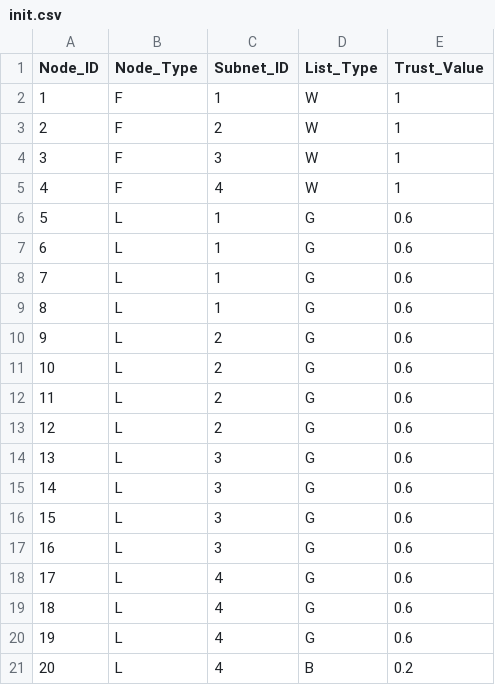
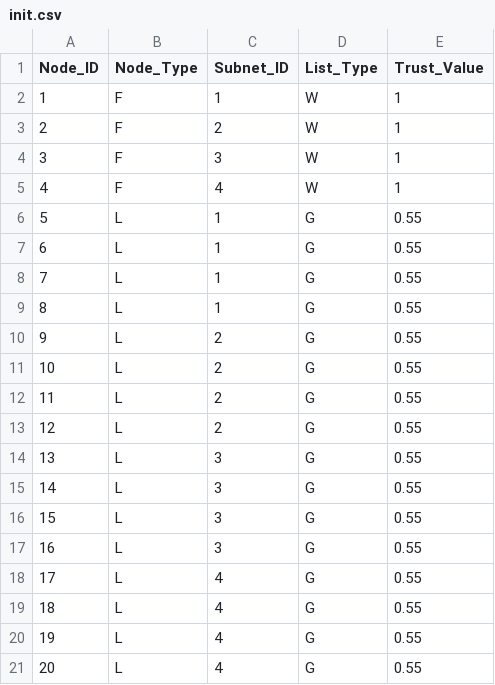
Before and after one commit to f11691/tmsNormal, a CSV file: init.csv, drawn as a sheet.

```diff
--- a/init.csv
+++ b/init.csv
@@ -5,17 +5,17 @@ Node_ID,Node_Type,Subnet_ID,List_Type,Trust_Value
 4,F,4,W,1
-5,L,1,G,0.6
-6,L,1,G,0.6
-7,L,1,G,0.6
-8,L,1,G,0.6
-9,L,2,G,0.6
-10,L,2,G,0.6
-11,L,2,G,0.6
-12,L,2,G,0.6
-13,L,3,G,0.6
-14,L,3,G,0.6
-15,L,3,G,0.6
-16,L,3,G,0.6
-17,L,4,G,0.6
-18,L,4,G,0.6
-19,L,4,G,0.6
-20,L,4,B,0.2
+5,L,1,G,0.55
+6,L,1,G,0.55
+7,L,1,G,0.55
+8,L,1,G,0.55
+9,L,2,G,0.55
+10,L,2,G,0.55
+11,L,2,G,0.55
+12,L,2,G,0.55
+13,L,3,G,0.55
+14,L,3,G,0.55
+15,L,3,G,0.55
+16,L,3,G,0.55
+17,L,4,G,0.55
+18,L,4,G,0.55
+19,L,4,G,0.55
+20,L,4,G,0.55
```
Also changed, not shown: 2 other files.
